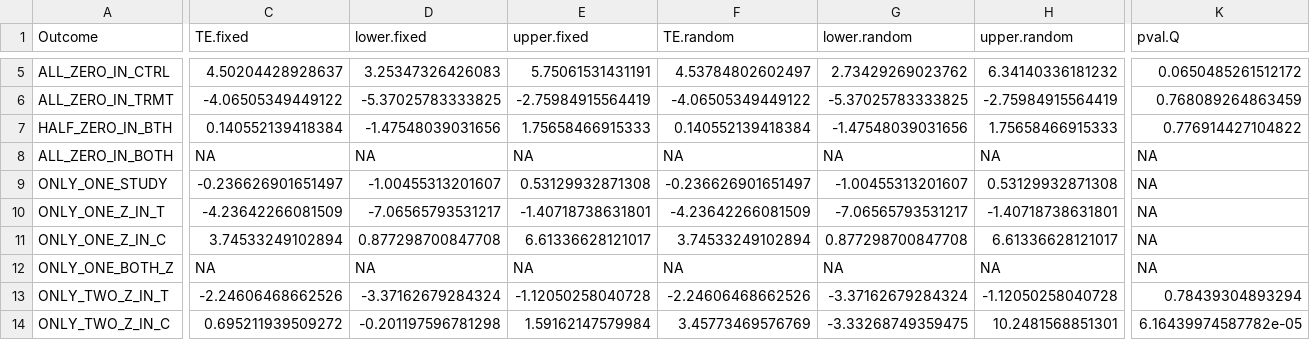
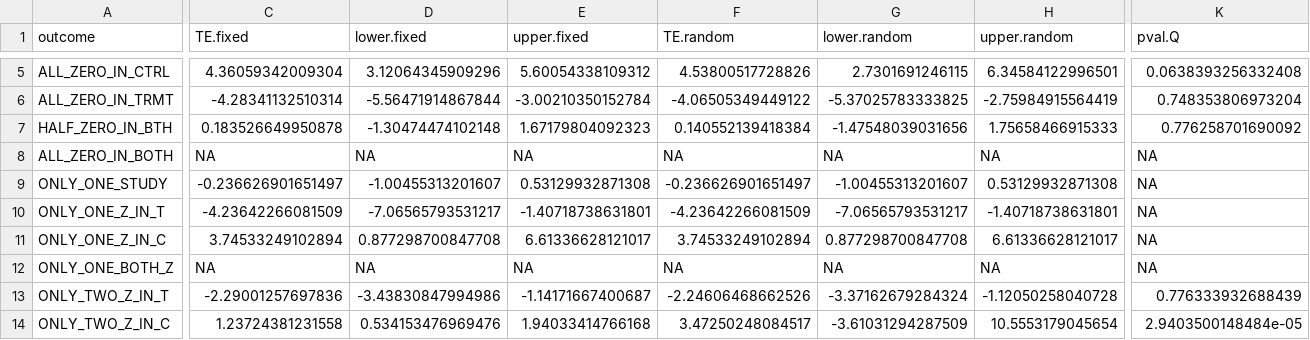
Before and after one commit to OHNLP/Meta.js, a CSV file: testsets/test_result_OR.csv, drawn as a sheet; only a part is shown, gaps mark what is left out; the diff covers the shown part only; the diff names each change by its address in the sheet, - before the commit and + after, or states it on an @@ line.

```diff
--- a/testsets/test_result_OR.csv
+++ b/testsets/test_result_OR.csv
-A1: Outcome
+A1: outcome
-C5 (TE.fixed): 4.50204428928637
+C5 (TE.fixed): 4.36059342009304
-D5 (lower.fixed): 3.25347326426083
+D5 (lower.fixed): 3.12064345909296
-E5 (upper.fixed): 5.75061531431191
+E5 (upper.fixed): 5.60054338109312
-F5 (TE.random): 4.53784802602497
+F5 (TE.random): 4.53800517728826
-G5 (lower.random): 2.73429269023762
+G5 (lower.random): 2.7301691246115
-H5 (upper.random): 6.34140336181232
+H5 (upper.random): 6.34584122996501
-K5 (pval.Q): 0.0650485261512172
+K5 (pval.Q): 0.0638393256332408
-C6 (TE.fixed): -4.06505349449122
+C6 (TE.fixed): -4.28341132510314
-D6 (lower.fixed): -5.37025783333825
+D6 (lower.fixed): -5.56471914867844
-E6 (upper.fixed): -2.75984915564419
+E6 (upper.fixed): -3.00210350152784
-K6 (pval.Q): 0.768089264863459
+K6 (pval.Q): 0.748353806973204
-C7 (TE.fixed): 0.140552139418384
+C7 (TE.fixed): 0.183526649950878
-D7 (lower.fixed): -1.47548039031656
+D7 (lower.fixed): -1.30474474102148
-E7 (upper.fixed): 1.75658466915333
+E7 (upper.fixed): 1.67179804092323
-K7 (pval.Q): 0.776914427104822
+K7 (pval.Q): 0.776258701690092
-C13 (TE.fixed): -2.24606468662526
+C13 (TE.fixed): -2.29001257697836
-D13 (lower.fixed): -3.37162679284324
+D13 (lower.fixed): -3.43830847994986
-E13 (upper.fixed): -1.12050258040728
+E13 (upper.fixed): -1.14171667400687
-K13 (pval.Q): 0.78439304893294
+K13 (pval.Q): 0.776333932688439
-C14 (TE.fixed): 0.695211939509272
+C14 (TE.fixed): 1.23724381231558
-D14 (lower.fixed): -0.201197596781298
+D14 (lower.fixed): 0.534153476969476
-E14 (upper.fixed): 1.59162147579984
+E14 (upper.fixed): 1.94033414766168
-F14 (TE.random): 3.45773469576769
+F14 (TE.random): 3.47250248084517
-G14 (lower.random): -3.33268749359475
+G14 (lower.random): -3.61031294287509
-H14 (upper.random): 10.2481568851301
+H14 (upper.random): 10.5553179045654
-K14 (pval.Q): 6.16439974587782e-05
+K14 (pval.Q): 2.9403500148484e-05
```
Also changed, not shown: 31 edited cells elsewhere in this file, 4 other files.
